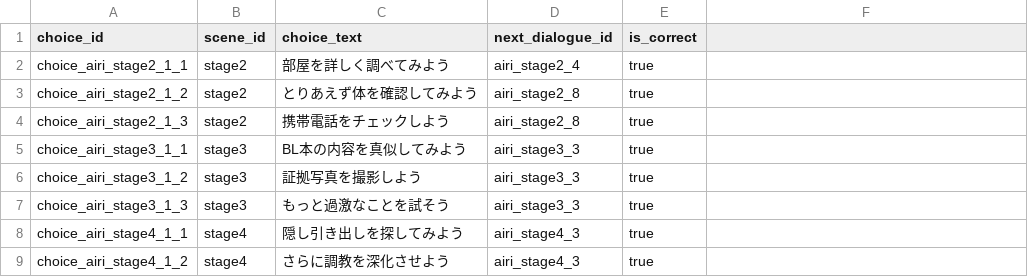
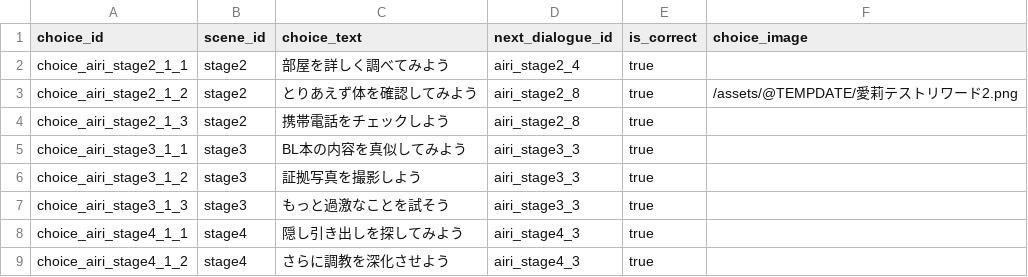
Before and after one commit to daisukeman32/Shanghai-swap, a CSV file: public/data/choices.csv, drawn as a sheet; only a part is shown; the diff names each change by its address in the sheet, - before the commit and + after, or states it on an @@ line.

```diff
--- a/public/data/choices.csv
+++ b/public/data/choices.csv
-F1: (empty)
+F1: choice_image
-F3 (choice_image): (empty)
+F3 (choice_image): /assets/@TEMPDATE/愛莉テストリワード2.png
```
Also changed, not shown: 6 other files.
